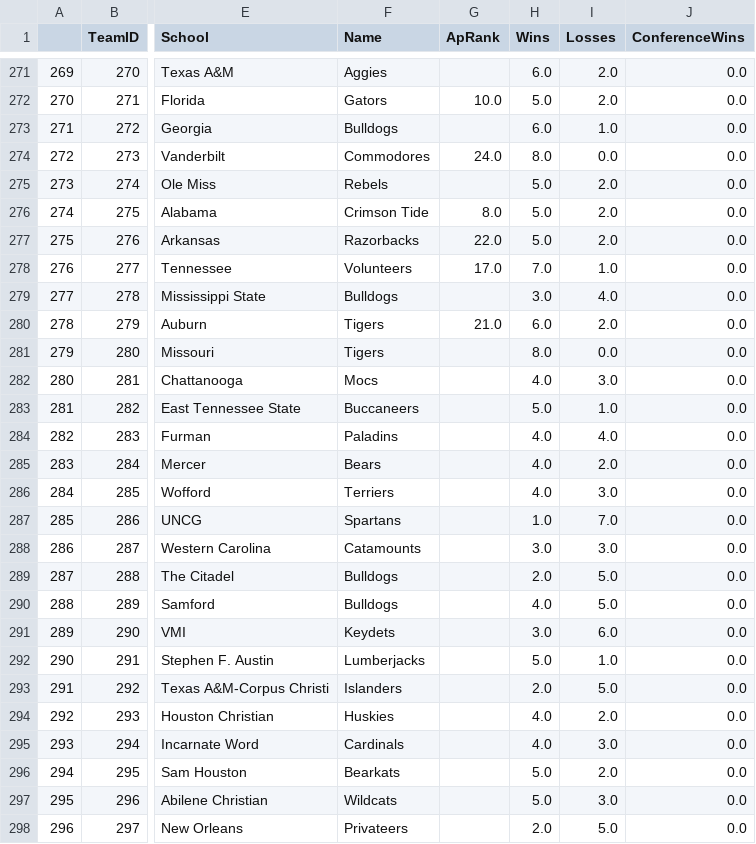
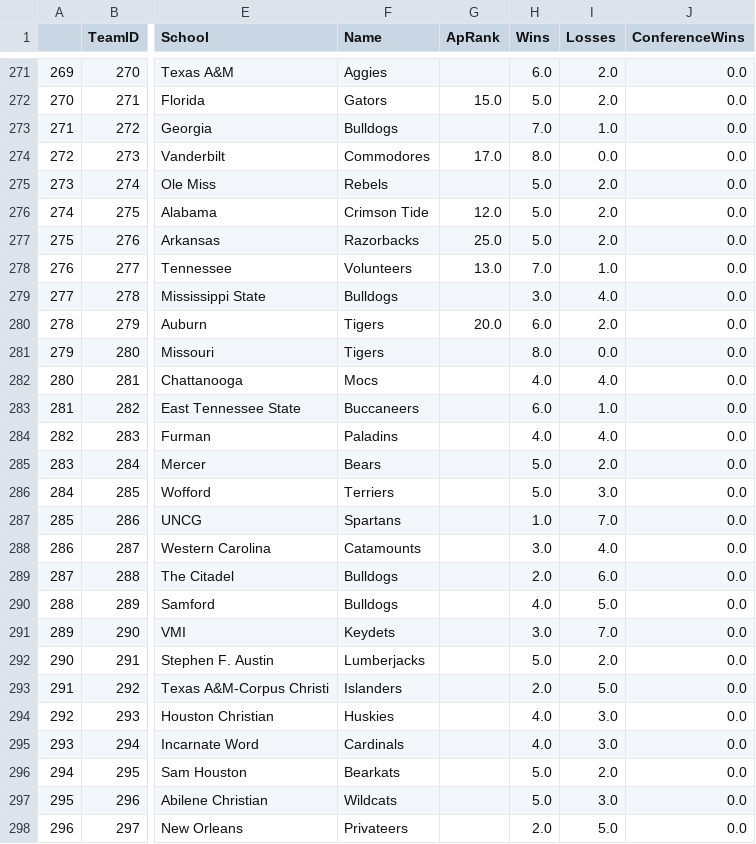
Before and after one commit to jfenton1/Basketball-ELO, a CSV file: ncaa_teams.csv, drawn as a sheet; only a part is shown, gaps mark what is left out; the diff covers the shown part only; the diff names each change by its address in the sheet, - before the commit and + after, or states it on an @@ line.

```diff
--- a/ncaa_teams.csv
+++ b/ncaa_teams.csv
-G272 (ApRank): 10.0
+G272 (ApRank): 15.0
-H273 (Wins): 6.0
+H273 (Wins): 7.0
-G274 (ApRank): 24.0
+G274 (ApRank): 17.0
-G276 (ApRank): 8.0
+G276 (ApRank): 12.0
-G277 (ApRank): 22.0
+G277 (ApRank): 25.0
-G278 (ApRank): 17.0
+G278 (ApRank): 13.0
-G280 (ApRank): 21.0
+G280 (ApRank): 20.0
-I282 (Losses): 3.0
+I282 (Losses): 4.0
-H283 (Wins): 5.0
+H283 (Wins): 6.0
-H285:H286 (Wins): 4.0
+H285:H286 (Wins): 5.0
-I288 (Losses): 3.0
+I288 (Losses): 4.0
-I289 (Losses): 5.0
+I289 (Losses): 6.0
-I291 (Losses): 6.0
+I291 (Losses): 7.0
-I292 (Losses): 1.0
+I292 (Losses): 2.0
-I294 (Losses): 2.0
+I294 (Losses): 3.0
```
Also changed, not shown: 176 edited cells elsewhere in this file, current_elos.csv, current_nba_elos.csv, 3 other files.
